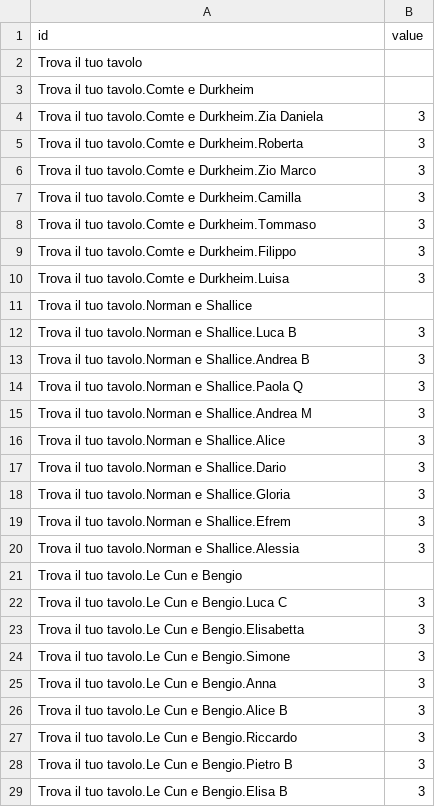
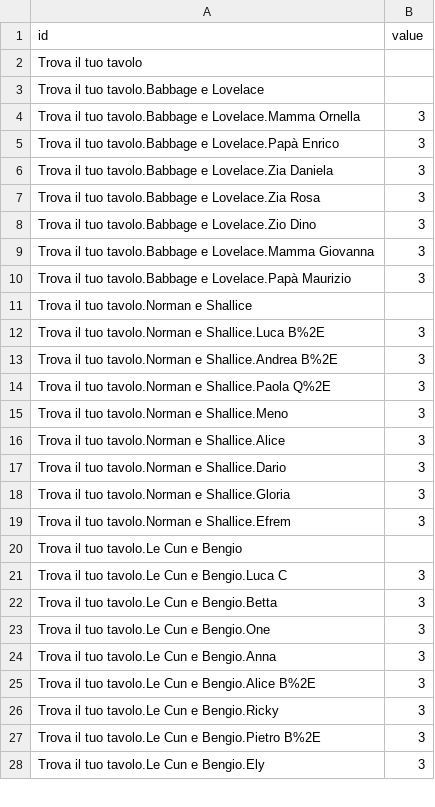
Before and after one commit to nguerrini/tableu, a CSV file: tavoli_layers.csv, drawn as a sheet; only a part is shown; the diff covers the shown part only.

```diff
--- a/tavoli_layers.csv
+++ b/tavoli_layers.csv
@@ -2,15 +2,15 @@ id,value
 Trova il tuo tavolo,
-Trova il tuo tavolo.Comte e Durkheim,
-Trova il tuo tavolo.Comte e Durkheim.Zia Daniela,3
-Trova il tuo tavolo.Comte e Durkheim.Roberta,3
-Trova il tuo tavolo.Comte e Durkheim.Zio Marco,3
-Trova il tuo tavolo.Comte e Durkheim.Camilla,3
-Trova il tuo tavolo.Comte e Durkheim.Tommaso,3
-Trova il tuo tavolo.Comte e Durkheim.Filippo,3
-Trova il tuo tavolo.Comte e Durkheim.Luisa,3
+Trova il tuo tavolo.Babbage e Lovelace,
+Trova il tuo tavolo.Babbage e Lovelace.Mamma Ornella,3
+Trova il tuo tavolo.Babbage e Lovelace.Papà Enrico,3
+Trova il tuo tavolo.Babbage e Lovelace.Zia Daniela,3
+Trova il tuo tavolo.Babbage e Lovelace.Zia Rosa,3
+Trova il tuo tavolo.Babbage e Lovelace.Zio Dino,3
+Trova il tuo tavolo.Babbage e Lovelace.Mamma Giovanna,3
+Trova il tuo tavolo.Babbage e Lovelace.Papà Maurizio,3
 Trova il tuo tavolo.Norman e Shallice,
-Trova il tuo tavolo.Norman e Shallice.Luca B,3
-Trova il tuo tavolo.Norman e Shallice.Andrea B,3
-Trova il tuo tavolo.Norman e Shallice.Paola Q,3
-Trova il tuo tavolo.Norman e Shallice.Andrea M,3
+Trova il tuo tavolo.Norman e Shallice.Luca B%2E,3
+Trova il tuo tavolo.Norman e Shallice.Andrea B%2E,3
+Trova il tuo tavolo.Norman e Shallice.Paola Q%2E,3
+Trova il tuo tavolo.Norman e Shallice.Meno,3
 Trova il tuo tavolo.Norman e Shallice.Alice,3
@@ -19,11 +19,10 @@ Trova il tuo tavolo.Norman e Shallice.Gloria,3
 Trova il tuo tavolo.Norman e Shallice.Efrem,3
-Trova il tuo tavolo.Norman e Shallice.Alessia,3
 Trova il tuo tavolo.Le Cun e Bengio,
 Trova il tuo tavolo.Le Cun e Bengio.Luca C,3
-Trova il tuo tavolo.Le Cun e Bengio.Elisabetta,3
-Trova il tuo tavolo.Le Cun e Bengio.Simone,3
+Trova il tuo tavolo.Le Cun e Bengio.Betta,3
+Trova il tuo tavolo.Le Cun e Bengio.One,3
 Trova il tuo tavolo.Le Cun e Bengio.Anna,3
-Trova il tuo tavolo.Le Cun e Bengio.Alice B,3
-Trova il tuo tavolo.Le Cun e Bengio.Riccardo,3
-Trova il tuo tavolo.Le Cun e Bengio.Pietro B,3
-Trova il tuo tavolo.Le Cun e Bengio.Elisa B,3
+Trova il tuo tavolo.Le Cun e Bengio.Alice B%2E,3
+Trova il tuo tavolo.Le Cun e Bengio.Ricky,3
+Trova il tuo tavolo.Le Cun e Bengio.Pietro B%2E,3
+Trova il tuo tavolo.Le Cun e Bengio.Ely,3
```
Also changed, not shown: 16 added rows, 18 removed rows, 11 moved rows and 28 edited cells elsewhere in this file, 1 other file.
